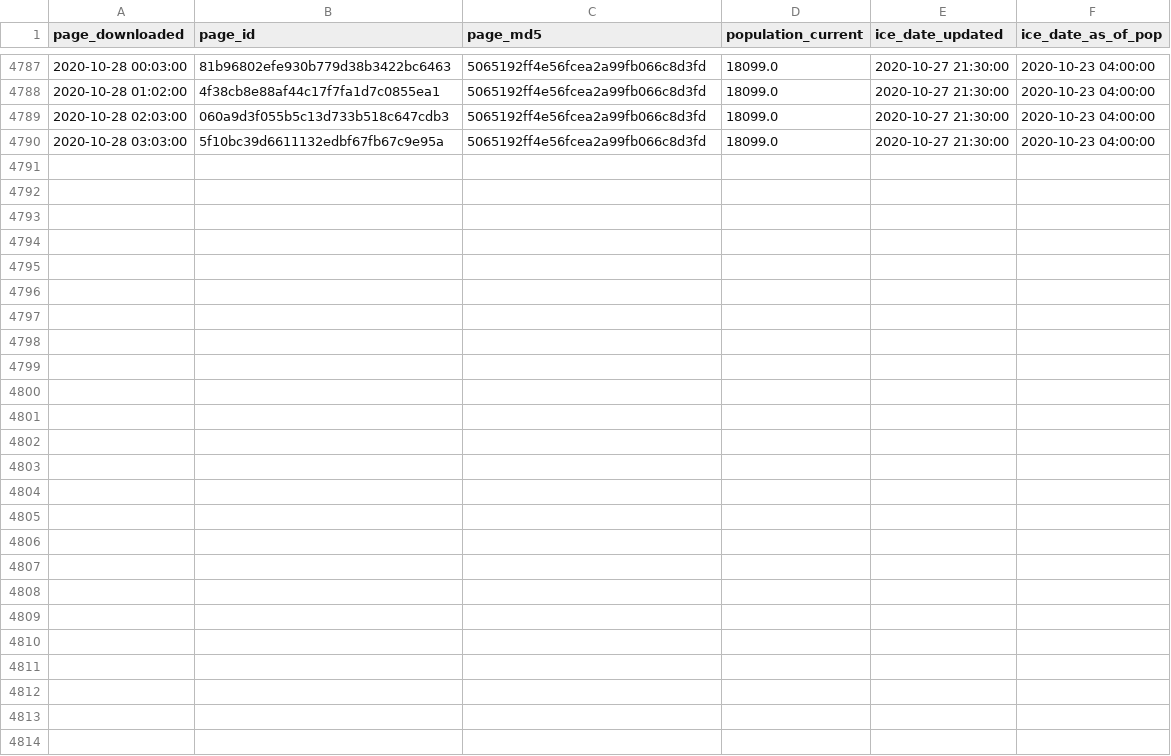
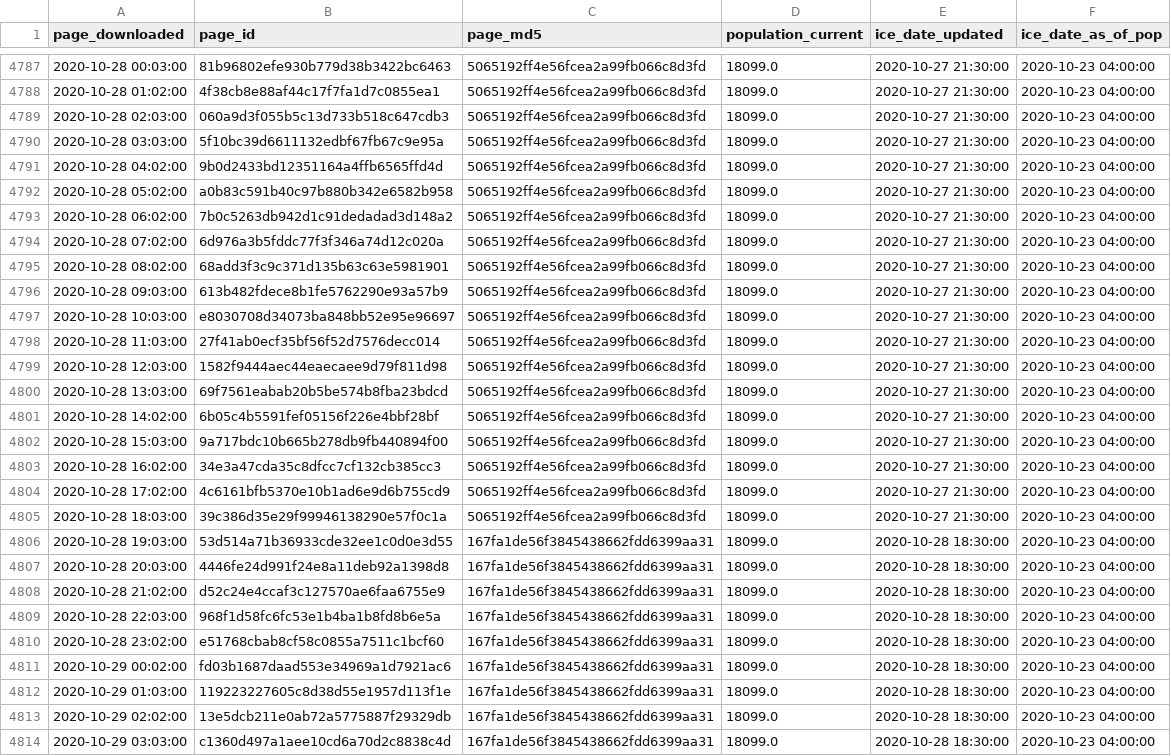
Before and after one commit to vera-institute/ice-detention-covid, a CSV file: data_hourly/national_population_hourly.csv, drawn as a sheet; only a part is shown, gaps mark what is left out; the diff names each change by its address in the sheet, - before the commit and + after, or states it on an @@ line.

```diff
--- a/data_hourly/national_population_hourly.csv
+++ b/data_hourly/national_population_hourly.csv
+row 4791: 2020-10-28 04:02:00 | 9b0d2433bd12351164a4ffb6565ffd4d | 5065192ff4e56fcea2a99fb066c8d3fd | 18099.0 | 2020-10-27 21:30:00 | 2020-10-23 04:00:00
+row 4792: 2020-10-28 05:02:00 | a0b83c591b40c97b880b342e6582b958 | 5065192ff4e56fcea2a99fb066c8d3fd | 18099.0 | 2020-10-27 21:30:00 | 2020-10-23 04:00:00
+row 4793: 2020-10-28 06:02:00 | 7b0c5263db942d1c91dedadad3d148a2 | 5065192ff4e56fcea2a99fb066c8d3fd | 18099.0 | 2020-10-27 21:30:00 | 2020-10-23 04:00:00
+row 4794: 2020-10-28 07:02:00 | 6d976a3b5fddc77f3f346a74d12c020a | 5065192ff4e56fcea2a99fb066c8d3fd | 18099.0 | 2020-10-27 21:30:00 | 2020-10-23 04:00:00
+row 4795: 2020-10-28 08:02:00 | 68add3f3c9c371d135b63c63e5981901 | 5065192ff4e56fcea2a99fb066c8d3fd | 18099.0 | 2020-10-27 21:30:00 | 2020-10-23 04:00:00
+row 4796: 2020-10-28 09:03:00 | 613b482fdece8b1fe5762290e93a57b9 | 5065192ff4e56fcea2a99fb066c8d3fd | 18099.0 | 2020-10-27 21:30:00 | 2020-10-23 04:00:00
+row 4797: 2020-10-28 10:03:00 | e8030708d34073ba848bb52e95e96697 | 5065192ff4e56fcea2a99fb066c8d3fd | 18099.0 | 2020-10-27 21:30:00 | 2020-10-23 04:00:00
+row 4798: 2020-10-28 11:03:00 | 27f41ab0ecf35bf56f52d7576decc014 | 5065192ff4e56fcea2a99fb066c8d3fd | 18099.0 | 2020-10-27 21:30:00 | 2020-10-23 04:00:00
+row 4799: 2020-10-28 12:03:00 | 1582f9444aec44eaecaee9d79f811d98 | 5065192ff4e56fcea2a99fb066c8d3fd | 18099.0 | 2020-10-27 21:30:00 | 2020-10-23 04:00:00
+row 4800: 2020-10-28 13:03:00 | 69f7561eabab20b5be574b8fba23bdcd | 5065192ff4e56fcea2a99fb066c8d3fd | 18099.0 | 2020-10-27 21:30:00 | 2020-10-23 04:00:00
+row 4801: 2020-10-28 14:02:00 | 6b05c4b5591fef05156f226e4bbf28bf | 5065192ff4e56fcea2a99fb066c8d3fd | 18099.0 | 2020-10-27 21:30:00 | 2020-10-23 04:00:00
+row 4802: 2020-10-28 15:03:00 | 9a717bdc10b665b278db9fb440894f00 | 5065192ff4e56fcea2a99fb066c8d3fd | 18099.0 | 2020-10-27 21:30:00 | 2020-10-23 04:00:00
+row 4803: 2020-10-28 16:02:00 | 34e3a47cda35c8dfcc7cf132cb385cc3 | 5065192ff4e56fcea2a99fb066c8d3fd | 18099.0 | 2020-10-27 21:30:00 | 2020-10-23 04:00:00
+row 4804: 2020-10-28 17:02:00 | 4c6161bfb5370e10b1ad6e9d6b755cd9 | 5065192ff4e56fcea2a99fb066c8d3fd | 18099.0 | 2020-10-27 21:30:00 | 2020-10-23 04:00:00
+row 4805: 2020-10-28 18:03:00 | 39c386d35e29f99946138290e57f0c1a | 5065192ff4e56fcea2a99fb066c8d3fd | 18099.0 | 2020-10-27 21:30:00 | 2020-10-23 04:00:00
+row 4806: 2020-10-28 19:03:00 | 53d514a71b36933cde32ee1c0d0e3d55 | 167fa1de56f3845438662fdd6399aa31 | 18099.0 | 2020-10-28 18:30:00 | 2020-10-23 04:00:00
+row 4807: 2020-10-28 20:03:00 | 4446fe24d991f24e8a11deb92a1398d8 | 167fa1de56f3845438662fdd6399aa31 | 18099.0 | 2020-10-28 18:30:00 | 2020-10-23 04:00:00
+row 4808: 2020-10-28 21:02:00 | d52c24e4ccaf3c127570ae6faa6755e9 | 167fa1de56f3845438662fdd6399aa31 | 18099.0 | 2020-10-28 18:30:00 | 2020-10-23 04:00:00
+row 4809: 2020-10-28 22:03:00 | 968f1d58fc6fc53e1b4ba1b8fd8b6e5a | 167fa1de56f3845438662fdd6399aa31 | 18099.0 | 2020-10-28 18:30:00 | 2020-10-23 04:00:00
+row 4810: 2020-10-28 23:02:00 | e51768cbab8cf58c0855a7511c1bcf60 | 167fa1de56f3845438662fdd6399aa31 | 18099.0 | 2020-10-28 18:30:00 | 2020-10-23 04:00:00
+row 4811: 2020-10-29 00:02:00 | fd03b1687daad553e34969a1d7921ac6 | 167fa1de56f3845438662fdd6399aa31 | 18099.0 | 2020-10-28 18:30:00 | 2020-10-23 04:00:00
+row 4812: 2020-10-29 01:03:00 | 119223227605c8d38d55e1957d113f1e | 167fa1de56f3845438662fdd6399aa31 | 18099.0 | 2020-10-28 18:30:00 | 2020-10-23 04:00:00
+row 4813: 2020-10-29 02:02:00 | 13e5dcb211e0ab72a5775887f29329db | 167fa1de56f3845438662fdd6399aa31 | 18099.0 | 2020-10-28 18:30:00 | 2020-10-23 04:00:00
+row 4814: 2020-10-29 03:03:00 | c1360d497a1aee10cd6a70d2c8838c4d | 167fa1de56f3845438662fdd6399aa31 | 18099.0 | 2020-10-28 18:30:00 | 2020-10-23 04:00:00
```
Also changed, not shown: data_daily/national_cases_daily.csv, data_daily/national_tests_daily.csv, 5 other files.
